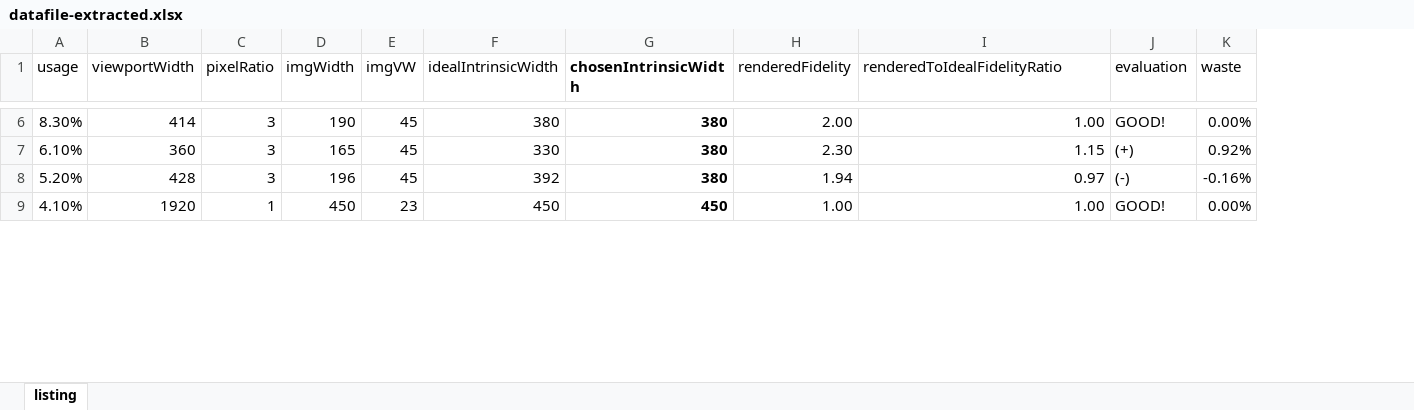
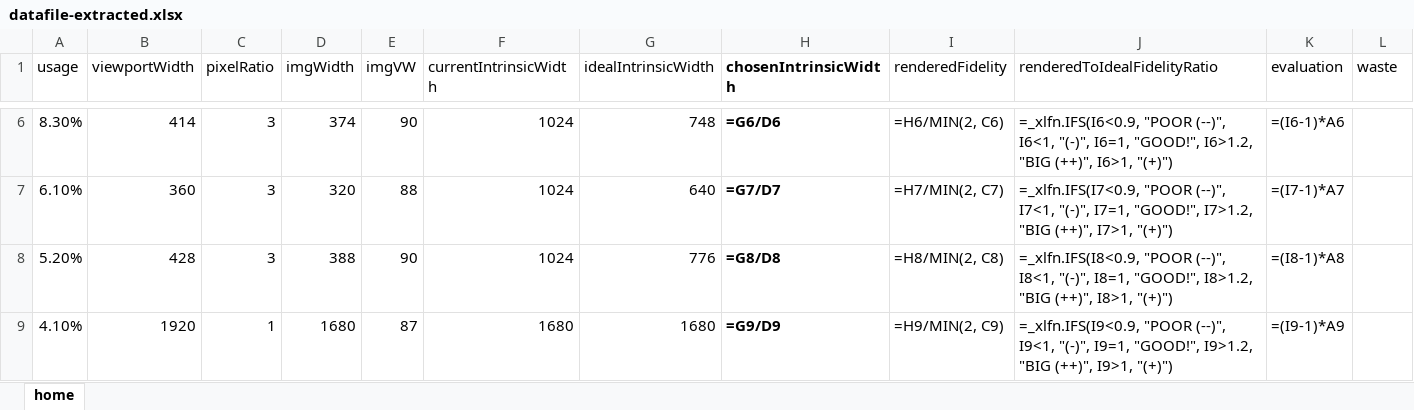
Before and after one commit to verlok/responsive-images-automator, an Excel workbook: data/datafile-extracted.xlsx, sheet home, drawn as a sheet; only a part is shown, gaps mark what is left out; values as stored, in another font and other column widths than the file's, no borders; formulas without a stored value are shown as written; conditional formats not drawn; addresses are those after the commit; the diff covers the shown part only; the diff names each change by its address in the sheet, - before the commit and + after, or states it on an @@ line.

Commit message:
Managed to get image intrinsic sizes with probe

```diff
--- a/data/datafile-extracted.xlsx (sheet home)
+++ b/data/datafile-extracted.xlsx (sheet home)
-sheet tab: listing
+sheet tab: home
+column F (currentIntrinsicWidth), rows 6-9: 1024 | 1024 | 1024 | 1680
-D6 (imgWidth): 190
+D6 (imgWidth): 374
-E6 (imgVW): 45
+E6 (imgVW): 90
-G6 (idealIntrinsicWidth): 380
+G6 (idealIntrinsicWidth): 748
-H6 (chosenIntrinsicWidth): 380
+H6 (chosenIntrinsicWidth): =G6/D6
-I6 (renderedFidelity): 2.00
+I6 (renderedFidelity): =H6/MIN(2, C6)
-J6 (renderedToIdealFidelityRatio): 1.00
+J6 (renderedToIdealFidelityRatio): =_xlfn.IFS(I6<0.9, "POOR (--)", I6<1, "(-)", I6=1, "GOOD!", I6>1.2, "BIG (++)", I6>1, "(+)")
-K6 (evaluation): GOOD!
+K6 (evaluation): =(I6-1)*A6
-L6 (waste): 0.00%
+L6 (waste): (empty)
-D7 (imgWidth): 165
+D7 (imgWidth): 320
-E7 (imgVW): 45
+E7 (imgVW): 88
-G7 (idealIntrinsicWidth): 330
+G7 (idealIntrinsicWidth): 640
-H7 (chosenIntrinsicWidth): 380
+H7 (chosenIntrinsicWidth): =G7/D7
-I7 (renderedFidelity): 2.30
+I7 (renderedFidelity): =H7/MIN(2, C7)
-J7 (renderedToIdealFidelityRatio): 1.15
+J7 (renderedToIdealFidelityRatio): =_xlfn.IFS(I7<0.9, "POOR (--)", I7<1, "(-)", I7=1, "GOOD!", I7>1.2, "BIG (++)", I7>1, "(+)")
-K7 (evaluation): (+)
+K7 (evaluation): =(I7-1)*A7
-L7 (waste): 0.92%
+L7 (waste): (empty)
-D8 (imgWidth): 196
+D8 (imgWidth): 388
-E8 (imgVW): 45
+E8 (imgVW): 90
-G8 (idealIntrinsicWidth): 392
+G8 (idealIntrinsicWidth): 776
-H8 (chosenIntrinsicWidth): 380
+H8 (chosenIntrinsicWidth): =G8/D8
-I8 (renderedFidelity): 1.94
+I8 (renderedFidelity): =H8/MIN(2, C8)
-J8 (renderedToIdealFidelityRatio): 0.97
+J8 (renderedToIdealFidelityRatio): =_xlfn.IFS(I8<0.9, "POOR (--)", I8<1, "(-)", I8=1, "GOOD!", I8>1.2, "BIG (++)", I8>1, "(+)")
-K8 (evaluation): (-)
+K8 (evaluation): =(I8-1)*A8
-L8 (waste): -0.16%
+L8 (waste): (empty)
-D9 (imgWidth): 450
+D9 (imgWidth): 1680
-E9 (imgVW): 23
+E9 (imgVW): 87
-G9 (idealIntrinsicWidth): 450
+G9 (idealIntrinsicWidth): 1680
-H9 (chosenIntrinsicWidth): 450
+H9 (chosenIntrinsicWidth): =G9/D9
-I9 (renderedFidelity): 1.00
+I9 (renderedFidelity): =H9/MIN(2, C9)
-J9 (renderedToIdealFidelityRatio): 1.00
+J9 (renderedToIdealFidelityRatio): =_xlfn.IFS(I9<0.9, "POOR (--)", I9<1, "(-)", I9=1, "GOOD!", I9>1.2, "BIG (++)", I9>1, "(+)")
-K9 (evaluation): GOOD!
+K9 (evaluation): =(I9-1)*A9
-L9 (waste): 0.00%
+L9 (waste): (empty)
```
Also changed, not shown: 96 edited cells elsewhere in this sheet, 8 other files.
